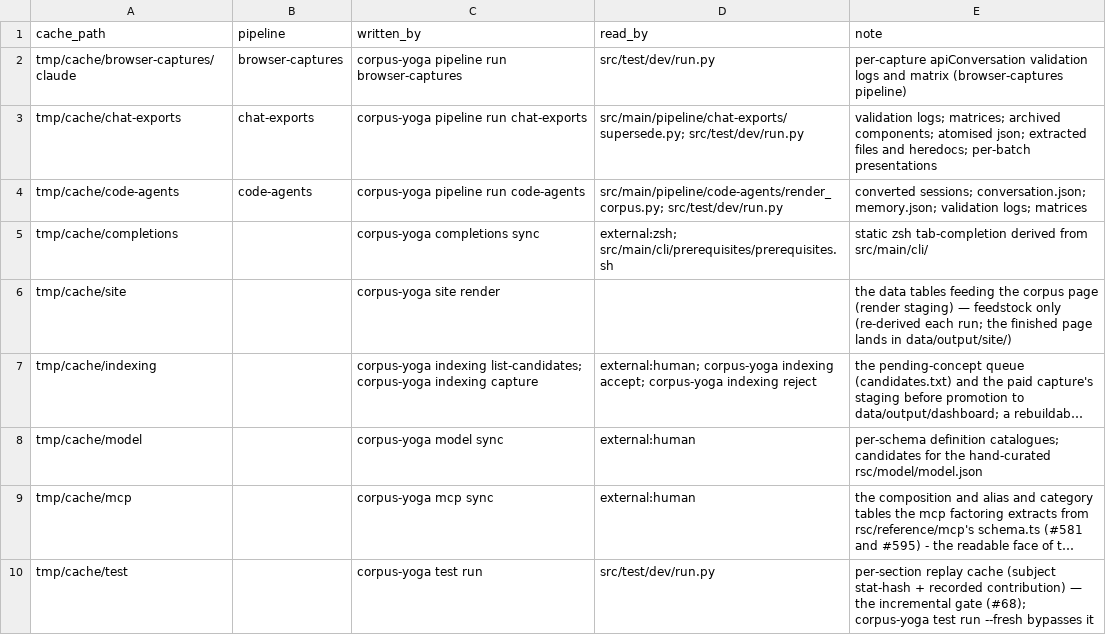
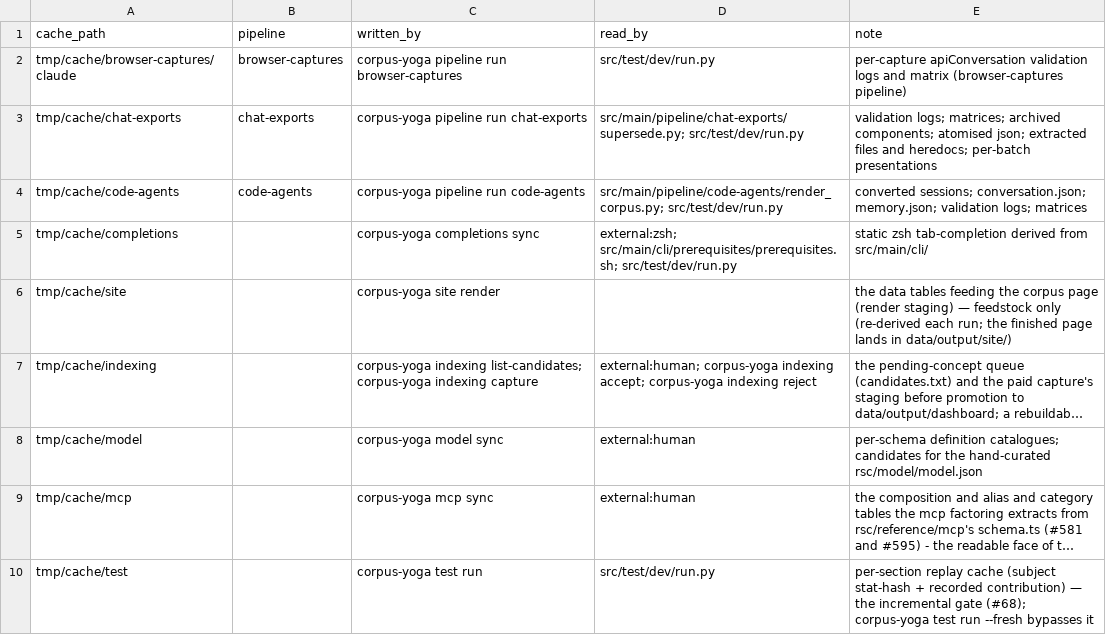
Before and after one commit to rpus/corpus-yoga, a CSV file: rsc/cache_io.csv, drawn as a sheet; long unchanged cells end in ….

Commit message:
the zsh completion cache should be kept current across merges and guarded by the dev gate, and prerequisites should advise sync when zsh resolves it (#610)
the zsh completion cache is kept current across merges and guarded by the dev gate, and prerequisites advises sync when zsh resolves it (#610): src/test/dev/run.py holds the on-disk cache tmp/cache/completions/_yoga current with what src/main/cli/ derives (cli.completions_current, registered in rsc/test/run_expected_checks and declared in rsc/cache_io.csv); corpus-yoga forge merge unconditionally synchronizes tmp/cache/completions/_yoga at convergence on main, keeping the cache current on main without coupling to directory paths (and in relocated worktrees); when zsh resolves the completion (${+_comps[corpus-yoga]} is 1 and ~/.zshrc is wired), bare corpus-yoga (prerequisites.sh) and completions.py advise ./corpus-yoga completions sync, reserving install-latest (and terminal restart) for unwired shells.

Signature: reading-room/claude/be12fa7c
Signature: reading-room

```diff
--- a/rsc/cache_io.csv
+++ b/rsc/cache_io.csv
@@ -4,3 +4,3 @@ tmp/cache/chat-exports,chat-exports,corpus-yoga pipeline run chat-exports,src/ma
 tmp/cache/code-agents,code-agents,corpus-yoga pipeline run code-agents,src/main/pipeline/code-agents/render_corpus.py; src/test/dev/run.py,converted sessions; conversation.json; memory.json; validation logs; matrices
-tmp/cache/completions,,corpus-yoga completions sync,external:zsh; src/main/cli/prerequisites/prerequisites.sh,static zsh tab-completion derived from src/main/cli/
+tmp/cache/completions,,corpus-yoga completions sync,external:zsh; src/main/cli/prerequisites/prerequisites.sh; src/test/dev/run.py,static zsh tab-completion derived from src/main/cli/
 tmp/cache/site,,corpus-yoga site render,,the data tables feeding the corpus page (render staging) — feedstock only (re-derived each run; the finished page lands in data/output/site/)
```
Also changed, not shown: 7 other files.
